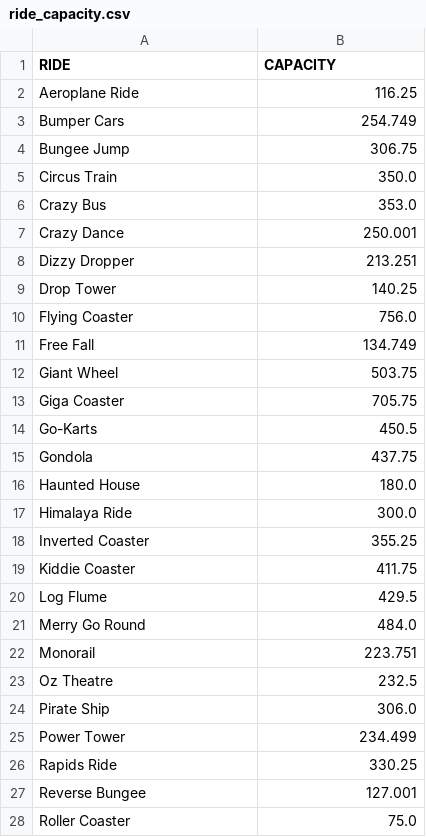
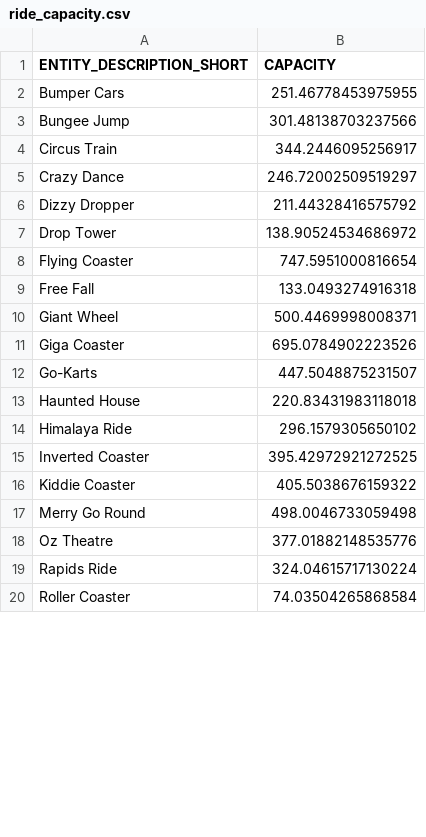
Before and after one commit to CharlesS940/xhec_endless_line, a CSV file: data/ride_capacity.csv, drawn as a sheet; only a part is shown; the diff covers the shown part only.

Commit message:
Capacity utilisation

```diff
--- a/data/ride_capacity.csv
+++ b/data/ride_capacity.csv
@@ -1,28 +1,20 @@
-RIDE,CAPACITY
-Aeroplane Ride,116.25
-Bumper Cars,254.749
-Bungee Jump,306.75
-Circus Train,350.0
-Crazy Bus,353.0
-Crazy Dance,250.001
-Dizzy Dropper,213.251
-Drop Tower,140.25
-Flying Coaster,756.0
-Free Fall,134.749
-Giant Wheel,503.75
-Giga Coaster,705.75
-Go-Karts,450.5
-Gondola,437.75
-Haunted House,180.0
-Himalaya Ride,300.0
-Inverted Coaster,355.25
-Kiddie Coaster,411.75
-Log Flume,429.5
-Merry Go Round,484.0
-Monorail,223.751
-Oz Theatre,232.5
-Pirate Ship,306.0
-Power Tower,234.499
-Rapids Ride,330.25
-Reverse Bungee,127.001
-Roller Coaster,75.0
+ENTITY_DESCRIPTION_SHORT,CAPACITY
+Bumper Cars,251.46778453975955
+Bungee Jump,301.48138703237566
+Circus Train,344.2446095256917
+Crazy Dance,246.72002509519297
+Dizzy Dropper,211.44328416575792
+Drop Tower,138.90524534686972
+Flying Coaster,747.5951000816654
+Free Fall,133.0493274916318
+Giant Wheel,500.4469998008371
+Giga Coaster,695.0784902223526
+Go-Karts,447.5048875231507
+Haunted House,220.83431983118018
+Himalaya Ride,296.1579305650102
+Inverted Coaster,395.42972921272525
+Kiddie Coaster,405.5038676159322
+Merry Go Round,498.0046733059498
+Oz Theatre,377.01882148535776
+Rapids Ride,324.04615717130224
+Roller Coaster,74.03504265868584
```
Also changed, not shown: 5 removed rows and 7 edited cells elsewhere in this file, 1 other file.
